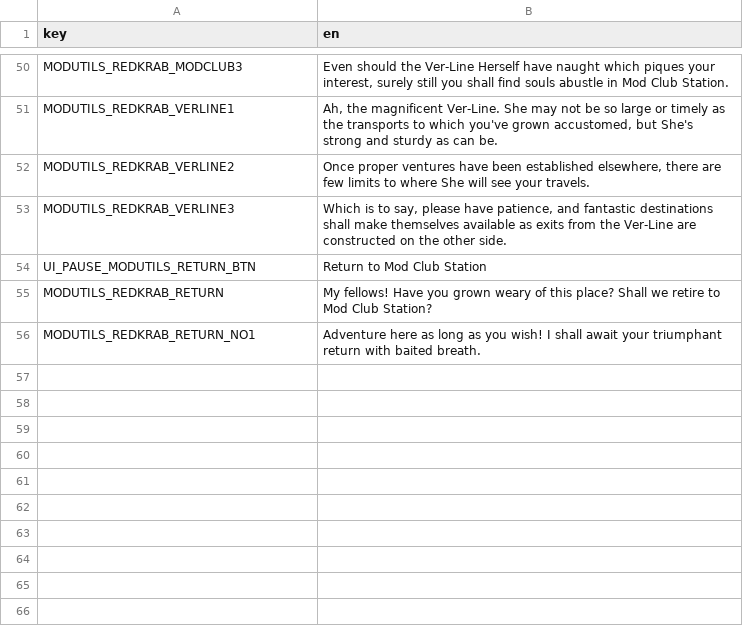
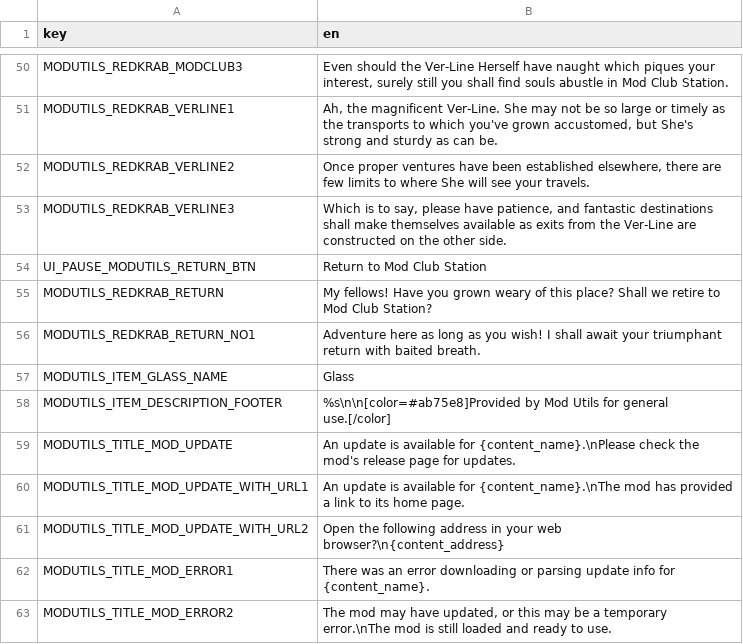
Before and after one commit to Yukitty/CassetteBeasts-modutils, a CSV file: mods/cat_modutils/mod_strings.csv, drawn as a sheet; only a part is shown, gaps mark what is left out.

Commit message:
Release v1.5
* Fix vanilla Cassette Beasts v1.1.3 bootleg partner bug
* Add super-early class patcher mechanism
* Fix eye color in Redkrab's world sprite
* Add glass resource, as a common shared mod currency item
* Replace post_init callbacks with preloader singleton_setup_completed
* Replace Magikrab scene override with instance editing in callback
* Add a safe and reasonable mod updates notification system

```diff
--- a/mods/cat_modutils/mod_strings.csv
+++ b/mods/cat_modutils/mod_strings.csv
@@ -56 +56,8 @@ MODUTILS_REDKRAB_RETURN,My fellows! Have you grown weary of this place? Shall we
 MODUTILS_REDKRAB_RETURN_NO1,Adventure here as long as you wish! I shall await your triumphant return with baited breath.
+MODUTILS_ITEM_GLASS_NAME,Glass
+MODUTILS_ITEM_DESCRIPTION_FOOTER,%s\n\n[color=#ab75e8]Provided by Mod Utils for general use.[/color]
+MODUTILS_TITLE_MOD_UPDATE,An update is available for {content_name}.\nPlease check the mod's release page for updates.
+MODUTILS_TITLE_MOD_UPDATE_WITH_URL1,An update is available for {content_name}.\nThe mod has provided a link to its home page.
+MODUTILS_TITLE_MOD_UPDATE_WITH_URL2,Open the following address in your web browser?\n{content_address}
+MODUTILS_TITLE_MOD_ERROR1,There was an error downloading or parsing update info for {content_name}.
+MODUTILS_TITLE_MOD_ERROR2,"The mod may have updated, or this may be a temporary error.\nThe mod is still loaded and ready to use."
```
Also changed, not shown: 25 other files.
